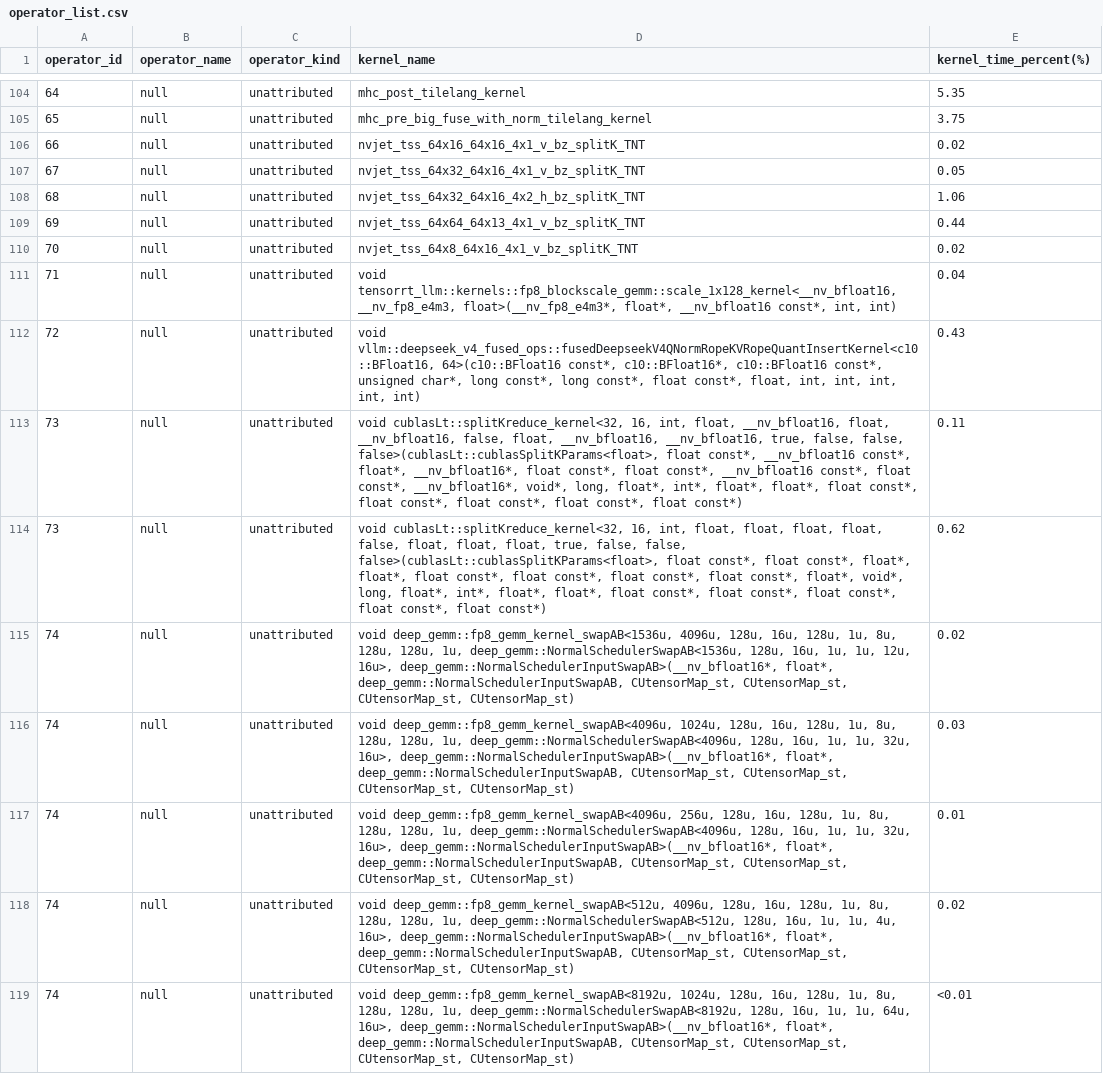
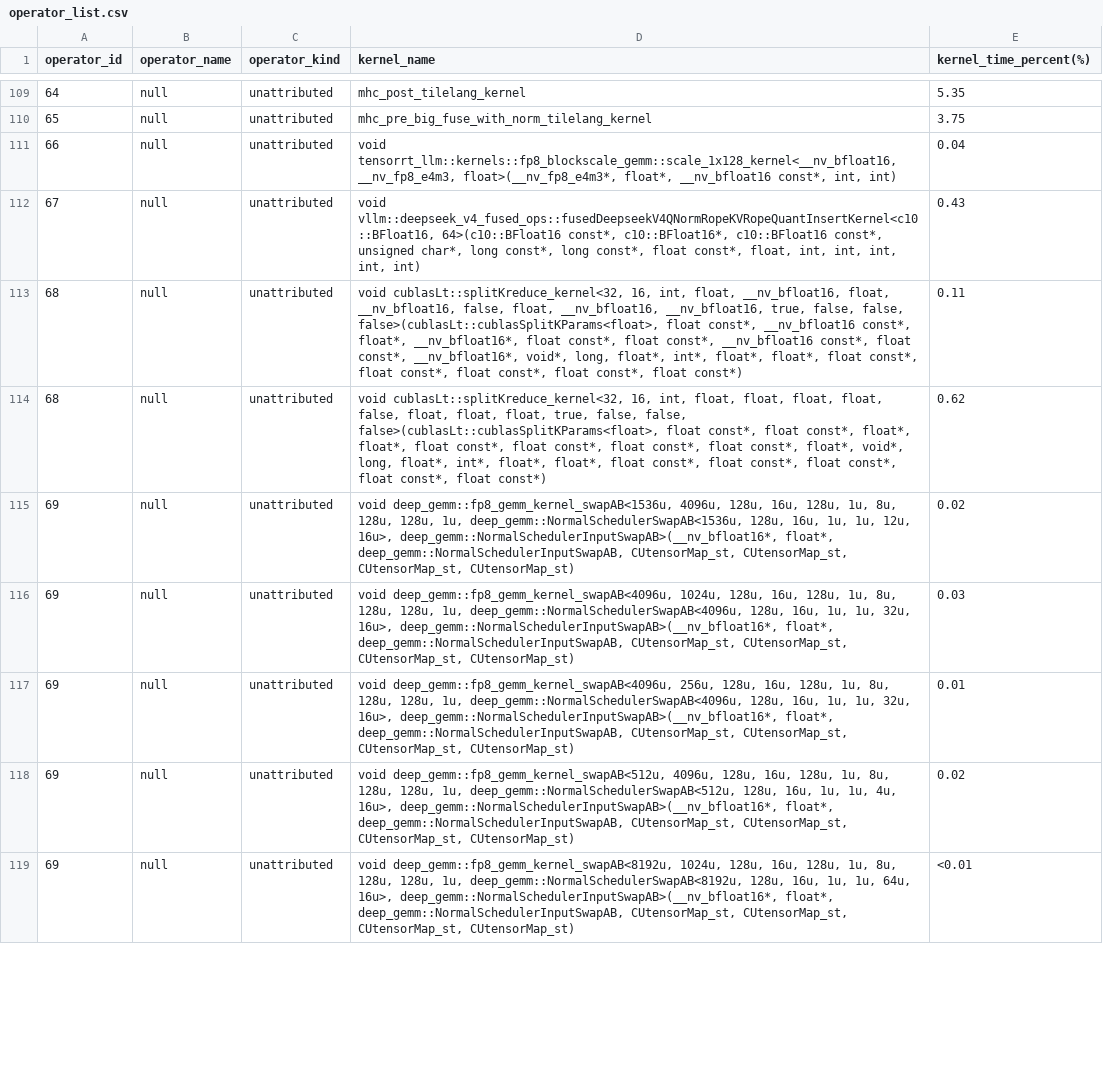
Before and after one commit to cyber-pioneer/op_profile, a CSV file: deepseek_v4_flash_native_graph_4096_256/results/operator_list.csv, drawn as a sheet; only a part is shown, gaps mark what is left out; removed rows and columns are numbered as before the commit, all else as after; the diff covers the shown part only; the diff names each change by its address in the sheet, - before the commit and + after, or states it on an @@ line.

```diff
--- a/deepseek_v4_flash_native_graph_4096_256/results/operator_list.csv
+++ b/deepseek_v4_flash_native_graph_4096_256/results/operator_list.csv
-D111 (kernel_name): nvjet_tss_64x16_64x16_4x1_v_bz_splitK_TNT
+D111 (kernel_name): void tensorrt_llm::kernels::fp8_blockscale_gemm::scale_1x128_kernel<__nv_bfloat16, __nv_fp8_e4m3, float>(__nv_fp8_e4m3*, float*, __nv_bfloat16 const*, int, int)
-E111 (kernel_time_percent(%)): 0.02
+E111 (kernel_time_percent(%)): 0.04
-D112 (kernel_name): nvjet_tss_64x32_64x16_4x1_v_bz_splitK_TNT
+D112 (kernel_name): void vllm::deepseek_v4_fused_ops::fusedDeepseekV4QNormRopeKVRopeQuantInsertKernel<c10::BFloat16, 64>(c10::BFloat16 const*, c10::BFloat16*, c10::BFloat16 const*, unsigned char*, long const*, long const*, float const*, float, int, int, int, int, int)
-E112 (kernel_time_percent(%)): 0.05
+E112 (kernel_time_percent(%)): 0.43
-D113 (kernel_name): nvjet_tss_64x32_64x16_4x2_h_bz_splitK_TNT
+D113 (kernel_name): void cublasLt::splitKreduce_kernel<32, 16, int, float, __nv_bfloat16, float, __nv_bfloat16, false, float, __nv_bfloat16, __nv_bfloat16, true, false, false, false>(cublasLt::cublasSplitKParams<float>, float const*, __nv_bfloat16 const*, float*, __nv_bfloat16*, float const*, float const*, __nv_bfloat16 const*, float const*, __nv_bfloat16*, void*, long, float*, int*, float*, float*, float const*, float const*, float const*, float const*, float const*)
-E113 (kernel_time_percent(%)): 1.06
+E113 (kernel_time_percent(%)): 0.11
-row 109: 69 | null | unattributed | nvjet_tss_64x64_64x13_4x1_v_bz_splitK_TNT | 0.44
-row 110: 70 | null | unattributed | nvjet_tss_64x8_64x16_4x1_v_bz_splitK_TNT | 0.02
-row 111: 71 | null | unattributed | void tensorrt_llm::kernels::fp8_blockscale_gemm::scale_1x128_kernel<__nv_bfloat16, __nv_fp8_e4m3, float>(__nv_fp8_e4m3*, float*, __nv_bfloat16 const*, int, int) | 0.04
-row 112: 72 | null | unattributed | void vllm::deepseek_v4_fused_ops::fusedDeepseekV4QNormRopeKVRopeQuantInsertKernel<c10::BFloat16, 64>(c10::BFloat16 const*, c10::BFloat16*, c10::BFloat16 const*, unsigned char*, long const*, long const*, float const*, float, int, int, int, int, int) | 0.43
-row 113: 73 | null | unattributed | void cublasLt::splitKreduce_kernel<32, 16, int, float, __nv_bfloat16, float, __nv_bfloat16, false, float, __nv_bfloat16, __nv_bfloat16, true, false, false, false>(cublasLt::cublasSplitKParams<float>, float const*, __nv_bfloat16 const*, float*, __nv_bfloat16*, float const*, float const*, __nv_bfloat16 const*, float const*, __nv_bfloat16*, void*, long, float*, int*, float*, float*, float const*, float const*, float const*, float const*, float const*) | 0.11
-A114 (operator_id): 73
+A114 (operator_id): 68
-A115:A119 (operator_id): 74
+A115:A119 (operator_id): 69
```
Also changed, not shown: 5 added rows and 34 edited cells elsewhere in this file, deepseek_v4_flash_flagos_coverage/operator_flagos_coverage.csv, deepseek_v4_flash_plugin_graph_4096_256/results/operator_list.csv, 1 other file.
